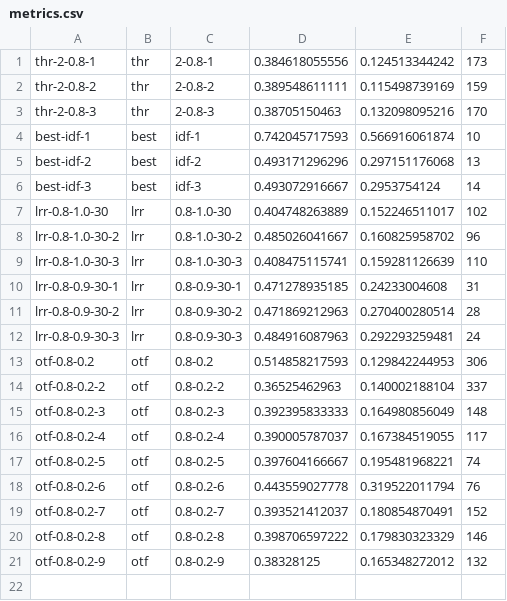
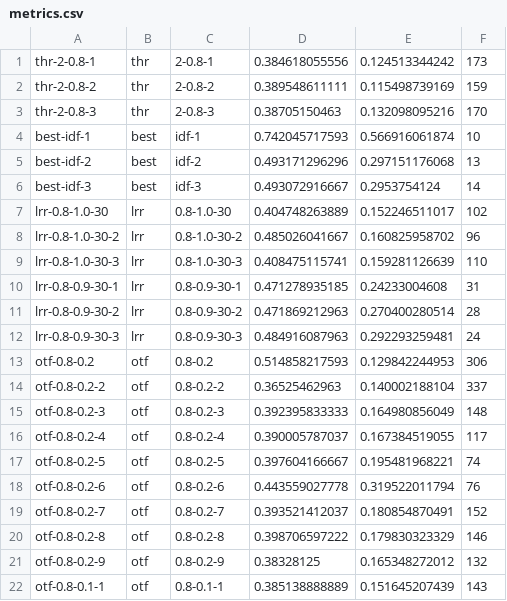
Before and after one commit to beloglazov/ccpe-2014-experiments, a CSV file: results/metrics.csv, drawn as a sheet.

Commit message:
Added results otf-0.8-0.1-1

```diff
--- a/results/metrics.csv
+++ b/results/metrics.csv
@@ -21 +21,2 @@ otf-0.8-0.2-8,otf,0.8-0.2-8,0.398706597222, 0.179830323329, 146
 otf-0.8-0.2-9,otf,0.8-0.2-9,0.38328125, 0.165348272012, 132
+otf-0.8-0.1-1,otf,0.8-0.1-1,0.385138888889, 0.151645207439, 143
```
Also changed, not shown: 3 other files.
